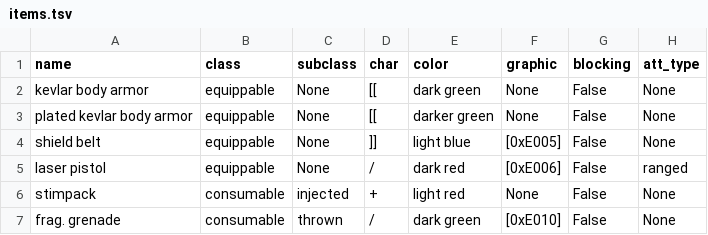
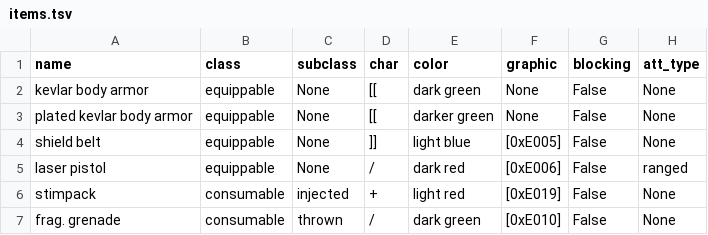
Before and after one commit to jeanmerlet/starbase, a TSV file: data/items.tsv, drawn as a sheet; only a part is shown; the diff names each change by its address in the sheet, - before the commit and + after, or states it on an @@ line.

Commit message:
update graphics

```diff
--- a/data/items.tsv
+++ b/data/items.tsv
-F6 (graphic): None
+F6 (graphic): [0xE019]
```
Also changed, not shown: 29 other files.
